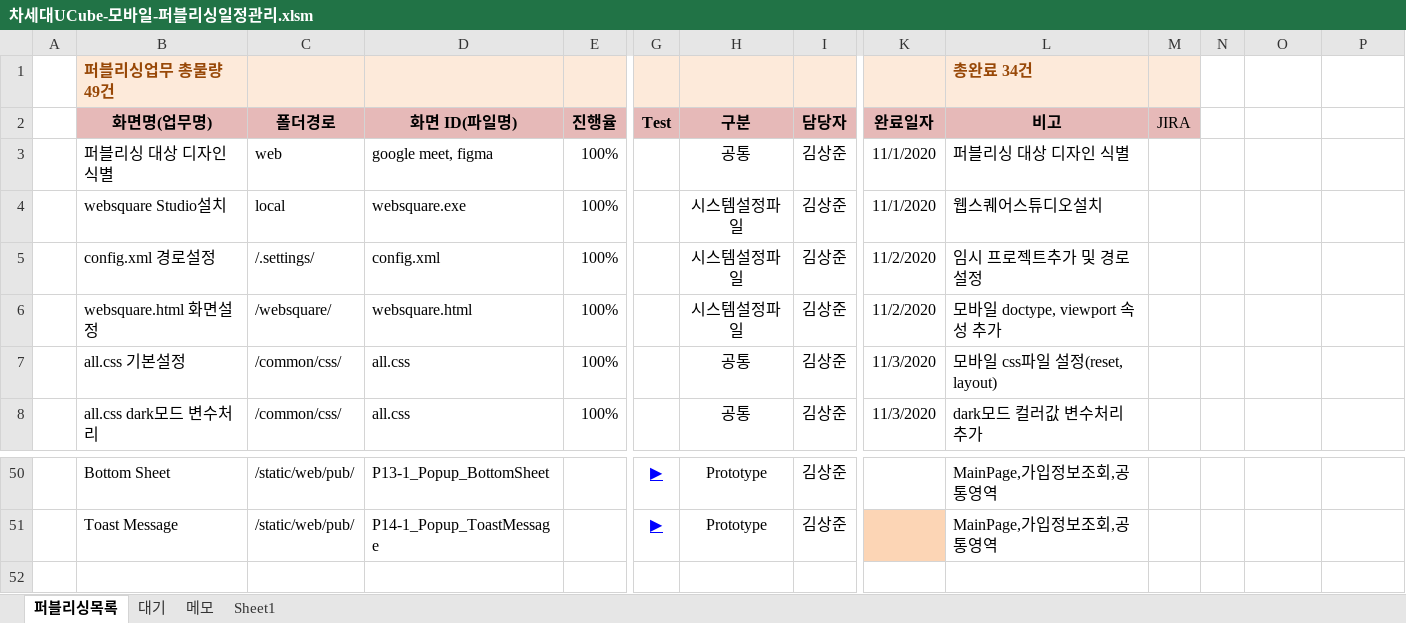
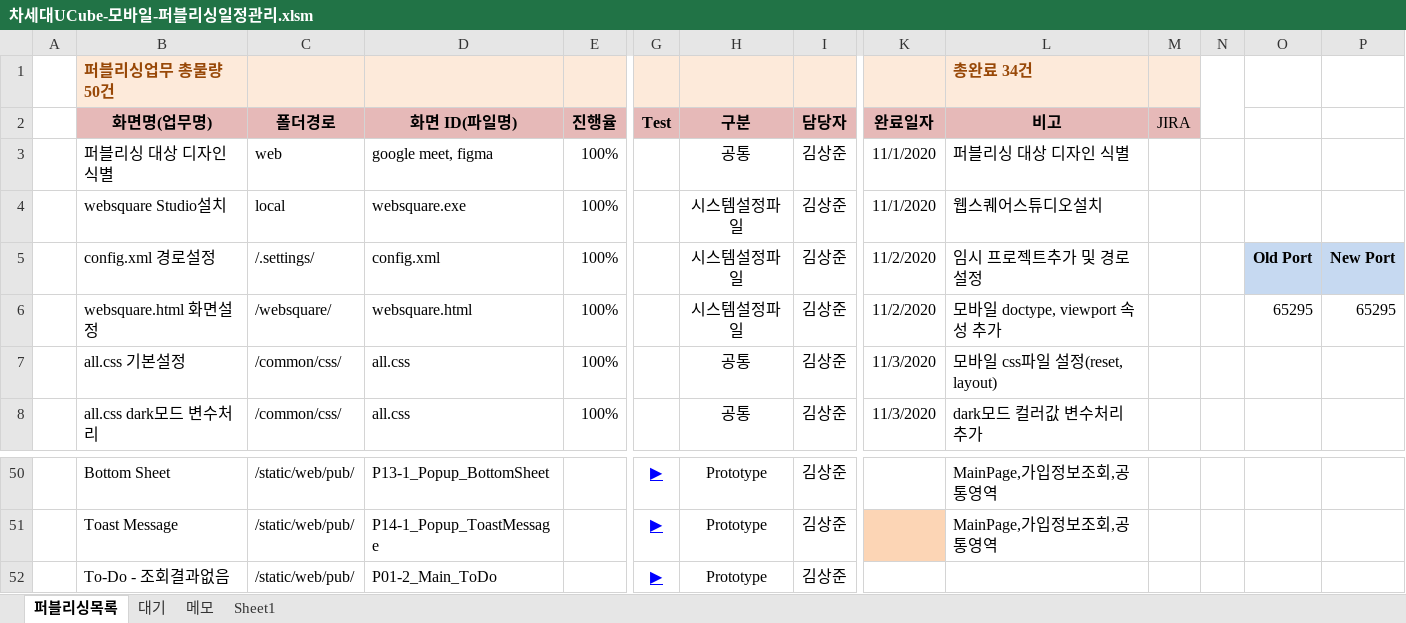
Before and after one commit to Kim-sangjoon/new_ucube_m, an Excel workbook: new_ucube_m/WebContent/static/web/pub/차세대UCube-모바일-퍼블리싱일정관리.xlsm, sheet 퍼블리싱목록, drawn as a sheet; only a part is shown, gaps mark what is left out; values as stored, in another font and other column widths than the file's, no borders; charts and pictures not drawn; rows hold the shown columns only; the diff names each change by its address in the sheet, - before the commit and + after, or states it on an @@ line.

```diff
--- a/new_ucube_m/WebContent/static/web/pub/차세대UCube-모바일-퍼블리싱일정관리.xlsm (sheet 퍼블리싱목록)
+++ b/new_ucube_m/WebContent/static/web/pub/차세대UCube-모바일-퍼블리싱일정관리.xlsm (sheet 퍼블리싱목록)
-B1 (화면명(업무명)): 퍼블리싱업무 총물량 49건
+B1 (화면명(업무명)): 퍼블리싱업무 총물량 50건
+N1:N2 merged
-O5: (empty)
+O5: Old Port
-O5:P5 fill: none
+O5:P5 fill: #C6D9F1
-P5: (empty)
+P5: New Port
-O6: (empty)
+O6: 65295
-P6: (empty)
+P6: 65295
+row 52:  | To-Do - 조회결과없음 | /static/web/pub/ | P01-2_Main_ToDo |  | ▶ | Prototype | 김상준
```
Also changed, not shown: charts or pictures, 2 other files.
